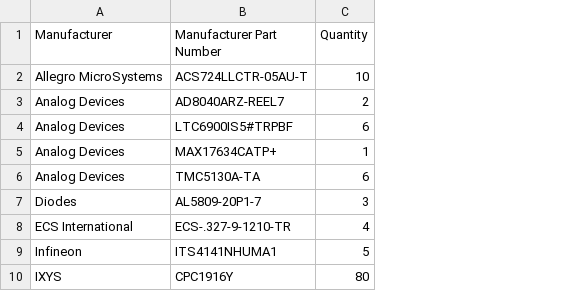
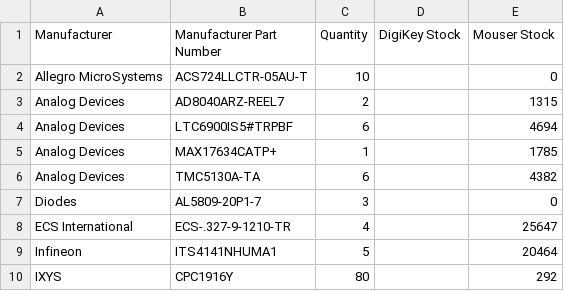
Before and after one commit to mytosbio/ee_mrp, a CSV file: critical_components_report.csv, drawn as a sheet; only a part is shown; the diff names each change by its address in the sheet, - before the commit and + after, or states it on an @@ line.

```diff
--- a/critical_components_report.csv
+++ b/critical_components_report.csv
+column D (DigiKey Stock), empty
+column E (Mouser Stock), rows 2-10: 0 | 1315 | 4694 | 1785 | 4382 | 0 | 25647 | 20464 | 292
```
Also changed, not shown: boms/950-00015-3 StepperController.csv, boms/950-00043-1 IsolatedOmniController.csv, 8 other files.
